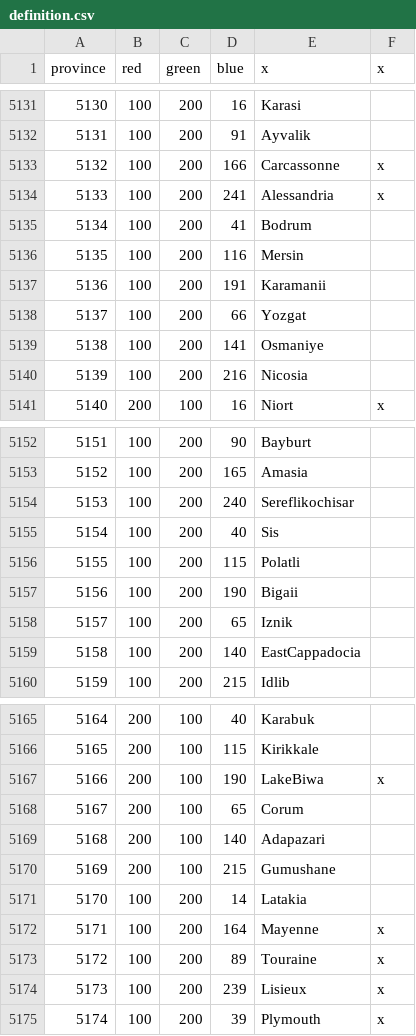
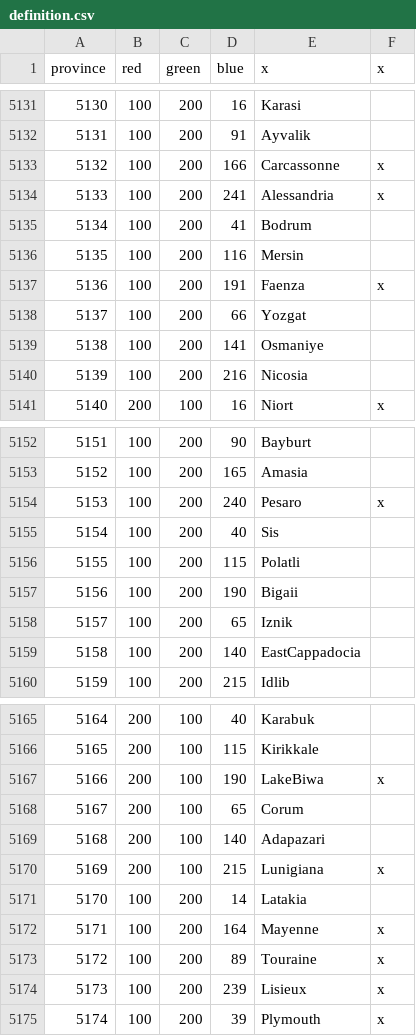
Before and after one commit to AlejandroGiner/Lux-in-Tenebris, a CSV file: map/definition.csv, drawn as a sheet; only a part is shown, gaps mark what is left out.

```diff
--- a/map/definition.csv
+++ b/map/definition.csv
@@ -5136,3 +5136,3 @@ province;red;green;blue;x;x
 5135;100;200;116;Mersin
-5136;100;200;191;Karamanii
+5136;100;200;191;Faenza;x
 5137;100;200;66;Yozgat
@@ -5153,3 +5153,3 @@ province;red;green;blue;x;x
 5152;100;200;165;Amasia
-5153;100;200;240;Sereflikochisar
+5153;100;200;240;Pesaro;x
 5154;100;200;40;Sis
@@ -5169,3 +5169,3 @@ province;red;green;blue;x;x
 5168;200;100;140;Adapazari
-5169;200;100;215;Gumushane
+5169;200;100;215;Lunigiana;x
 5170;100;200;14;Latakia
```
Also changed, not shown: 31 other files.
